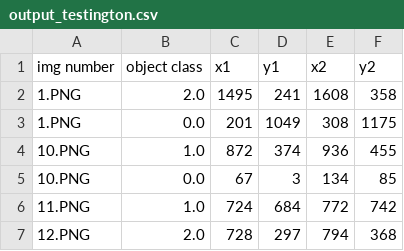
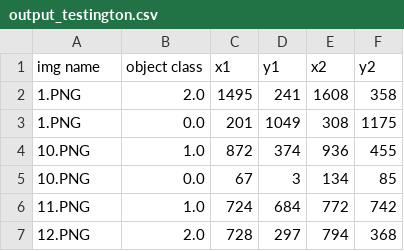
Before and after one commit to Randy-Hodges/COE-Senior-Design, a CSV file: target_recognition/yolov5/output_testington.csv, drawn as a sheet; only a part is shown.

Commit message:
new output testington

```diff
--- a/target_recognition/yolov5/output_testington.csv
+++ b/target_recognition/yolov5/output_testington.csv
@@ -1,2 +1,2 @@
-img number,object class,x1,y1,x2,y2
+img name,object class,x1,y1,x2,y2
 1.PNG,2.0,1495,241,1608,358
```
